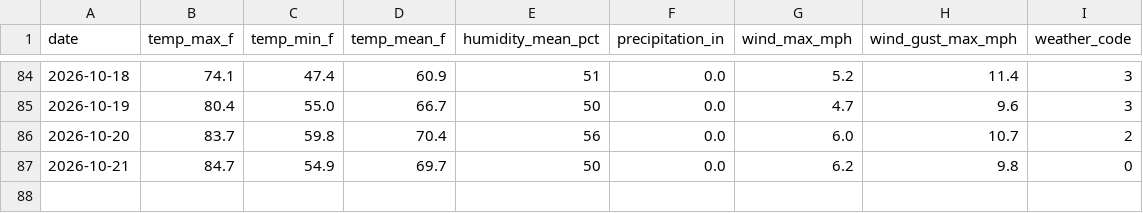
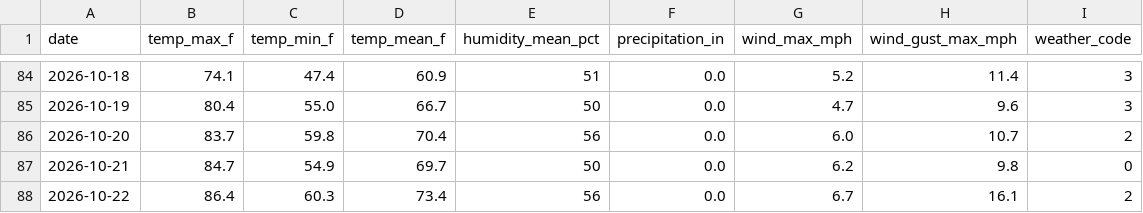
Before and after one commit to kyeong6250/san-antonio-weather, a CSV file: data/daily.csv, drawn as a sheet; only a part is shown, gaps mark what is left out.

Commit message:
data: daily snapshot 2026-10-22 (automated)

```diff
--- a/data/daily.csv
+++ b/data/daily.csv
@@ -87 +87,2 @@ date,temp_max_f,temp_min_f,temp_mean_f,humidity_mean_pct,precipitation_in,wind_m
 2026-10-21,84.7,54.9,69.7,50,0.0,6.2,9.8,0
+2026-10-22,86.4,60.3,73.4,56,0.0,6.7,16.1,2
```
